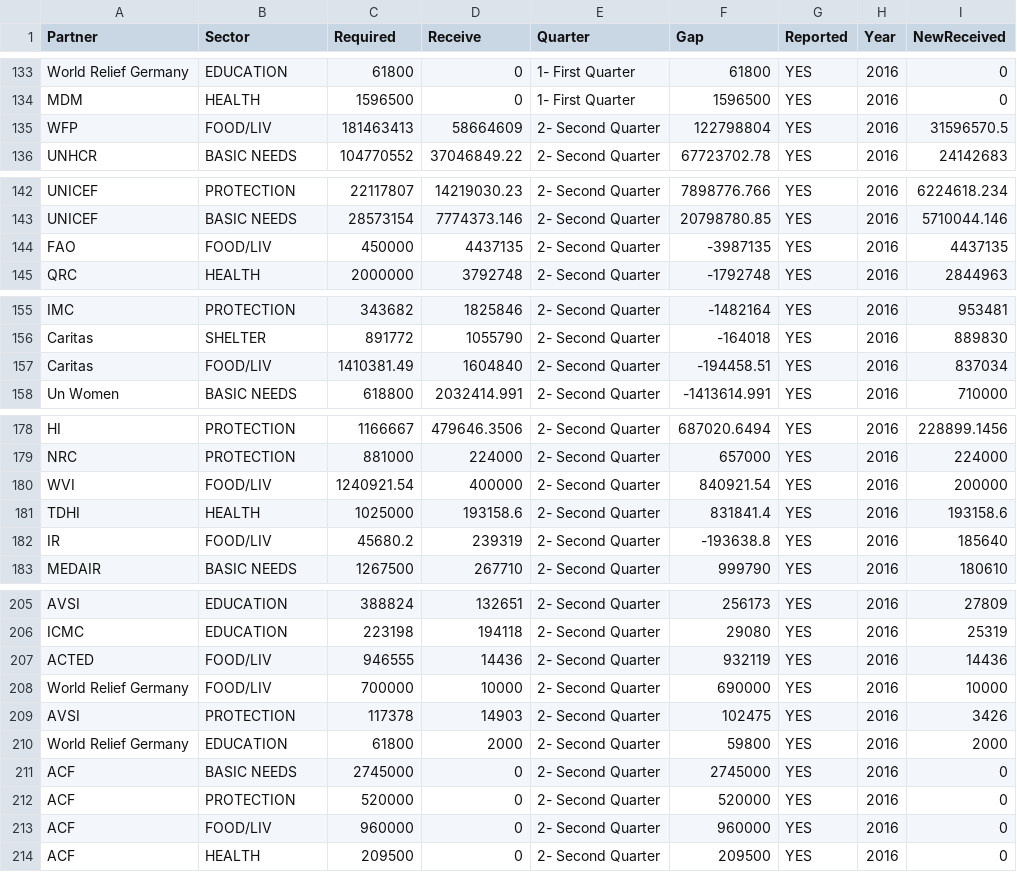
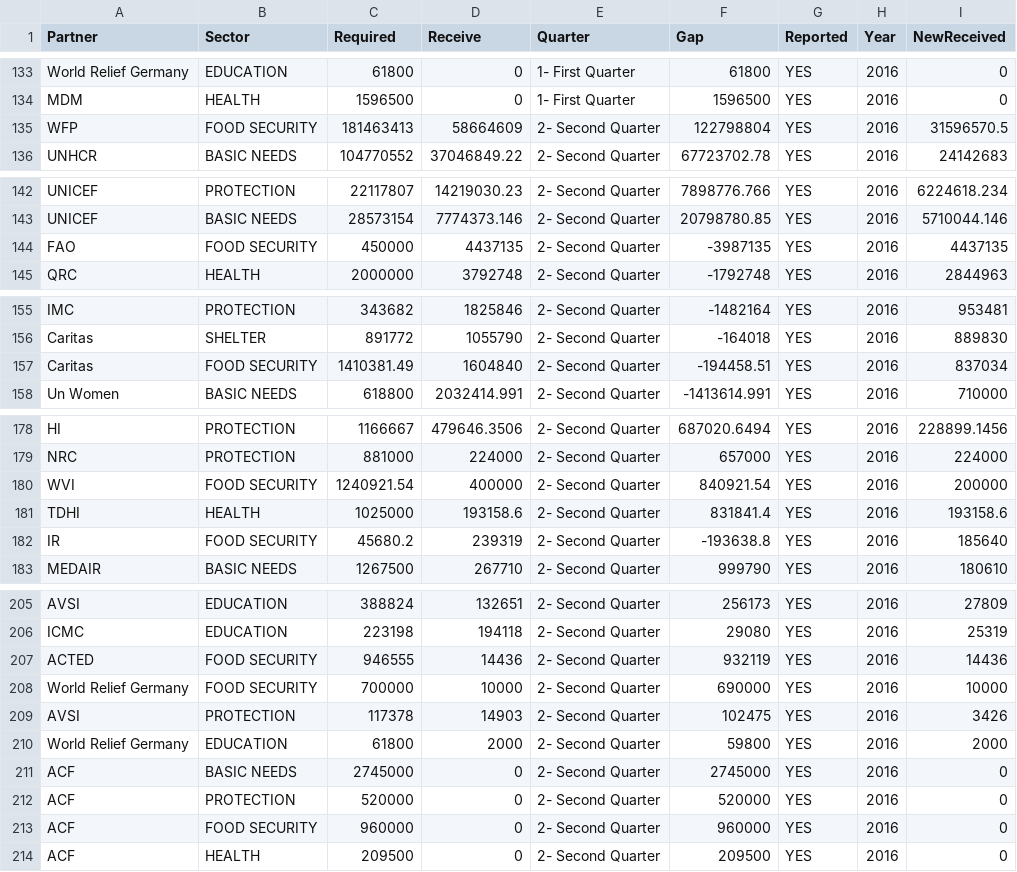
Before and after one commit to unhcr-jordan/unhcr-jordan.github.io, a CSV file: fts/data/ftsnew.csv, drawn as a sheet; only a part is shown, gaps mark what is left out; the diff covers the shown part only.

Commit message:
update data

```diff
--- a/fts/data/ftsnew.csv
+++ b/fts/data/ftsnew.csv
@@ -134,3 +134,3 @@ World Relief Germany ,EDUCATION,61800,0,1- First Quarter,61800,YES,2016,0
 MDM,HEALTH,1596500,0,1- First Quarter,1596500,YES,2016,0
-WFP,FOOD/LIV,181463413,58664609,2- Second Quarter,122798804,YES,2016,31596570.5
+WFP,FOOD SECURITY,181463413,58664609,2- Second Quarter,122798804,YES,2016,31596570.5
 UNHCR,BASIC NEEDS,104770552,37046849.22,2- Second Quarter,67723702.78,YES,2016,24142683
@@ -143,3 +143,3 @@ UNICEF,PROTECTION,22117807,14219030.23,2- Second Quarter,7898776.766,YES,2016,62
 UNICEF,BASIC NEEDS,28573154,7774373.146,2- Second Quarter,20798780.85,YES,2016,5710044.146
-FAO,FOOD/LIV,450000,4437135,2- Second Quarter,-3987135,YES,2016,4437135
+FAO,FOOD SECURITY,450000,4437135,2- Second Quarter,-3987135,YES,2016,4437135
 QRC,HEALTH,2000000,3792748,2- Second Quarter,-1792748,YES,2016,2844963
@@ -156,3 +156,3 @@ IMC,PROTECTION,343682,1825846,2- Second Quarter,-1482164,YES,2016,953481
 Caritas,SHELTER,891772,1055790,2- Second Quarter,-164018,YES,2016,889830
-Caritas,FOOD/LIV,1410381.49,1604840,2- Second Quarter,-194458.51,YES,2016,837034
+Caritas,FOOD SECURITY,1410381.49,1604840,2- Second Quarter,-194458.51,YES,2016,837034
 Un Women,BASIC NEEDS,618800,2032414.991,2- Second Quarter,-1413614.991,YES,2016,710000
@@ -179,5 +179,5 @@ HI,PROTECTION,1166667,479646.3506,2- Second Quarter,687020.6494,YES,2016,228899.
 NRC,PROTECTION,881000,224000,2- Second Quarter,657000,YES,2016,224000
-WVI,FOOD/LIV,1240921.54,400000,2- Second Quarter,840921.54,YES,2016,200000
+WVI,FOOD SECURITY,1240921.54,400000,2- Second Quarter,840921.54,YES,2016,200000
 TDHI,HEALTH,1025000,193158.6,2- Second Quarter,831841.4,YES,2016,193158.6
-IR,FOOD/LIV,45680.2,239319,2- Second Quarter,-193638.8,YES,2016,185640
+IR,FOOD SECURITY,45680.2,239319,2- Second Quarter,-193638.8,YES,2016,185640
 MEDAIR,BASIC NEEDS,1267500,267710,2- Second Quarter,999790,YES,2016,180610
@@ -206,4 +206,4 @@ AVSI,EDUCATION,388824,132651,2- Second Quarter,256173,YES,2016,27809
 ICMC,EDUCATION,223198,194118,2- Second Quarter,29080,YES,2016,25319
-ACTED,FOOD/LIV,946555,14436,2- Second Quarter,932119,YES,2016,14436
-World Relief Germany ,FOOD/LIV,700000,10000,2- Second Quarter,690000,YES,2016,10000
+ACTED,FOOD SECURITY,946555,14436,2- Second Quarter,932119,YES,2016,14436
+World Relief Germany ,FOOD SECURITY,700000,10000,2- Second Quarter,690000,YES,2016,10000
 AVSI,PROTECTION,117378,14903,2- Second Quarter,102475,YES,2016,3426
@@ -212,3 +212,3 @@ ACF,BASIC NEEDS,2745000,0,2- Second Quarter,2745000,YES,2016,0
 ACF,PROTECTION,520000,0,2- Second Quarter,520000,YES,2016,0
-ACF,FOOD/LIV,960000,0,2- Second Quarter,960000,YES,2016,0
+ACF,FOOD SECURITY,960000,0,2- Second Quarter,960000,YES,2016,0
 ACF,HEALTH,209500,0,2- Second Quarter,209500,YES,2016,0
```
Also changed, not shown: 4 edited cells elsewhere in this file.
